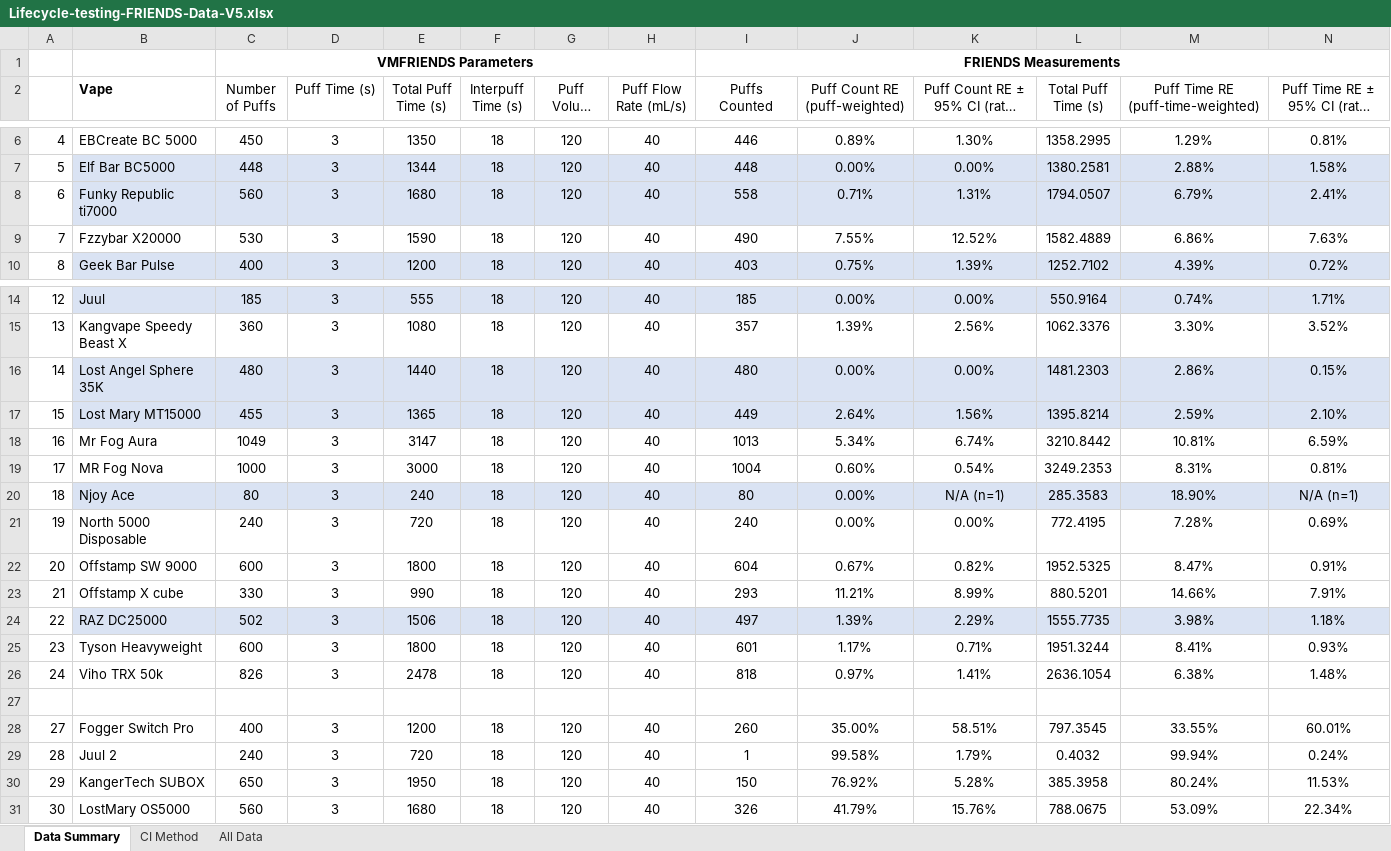
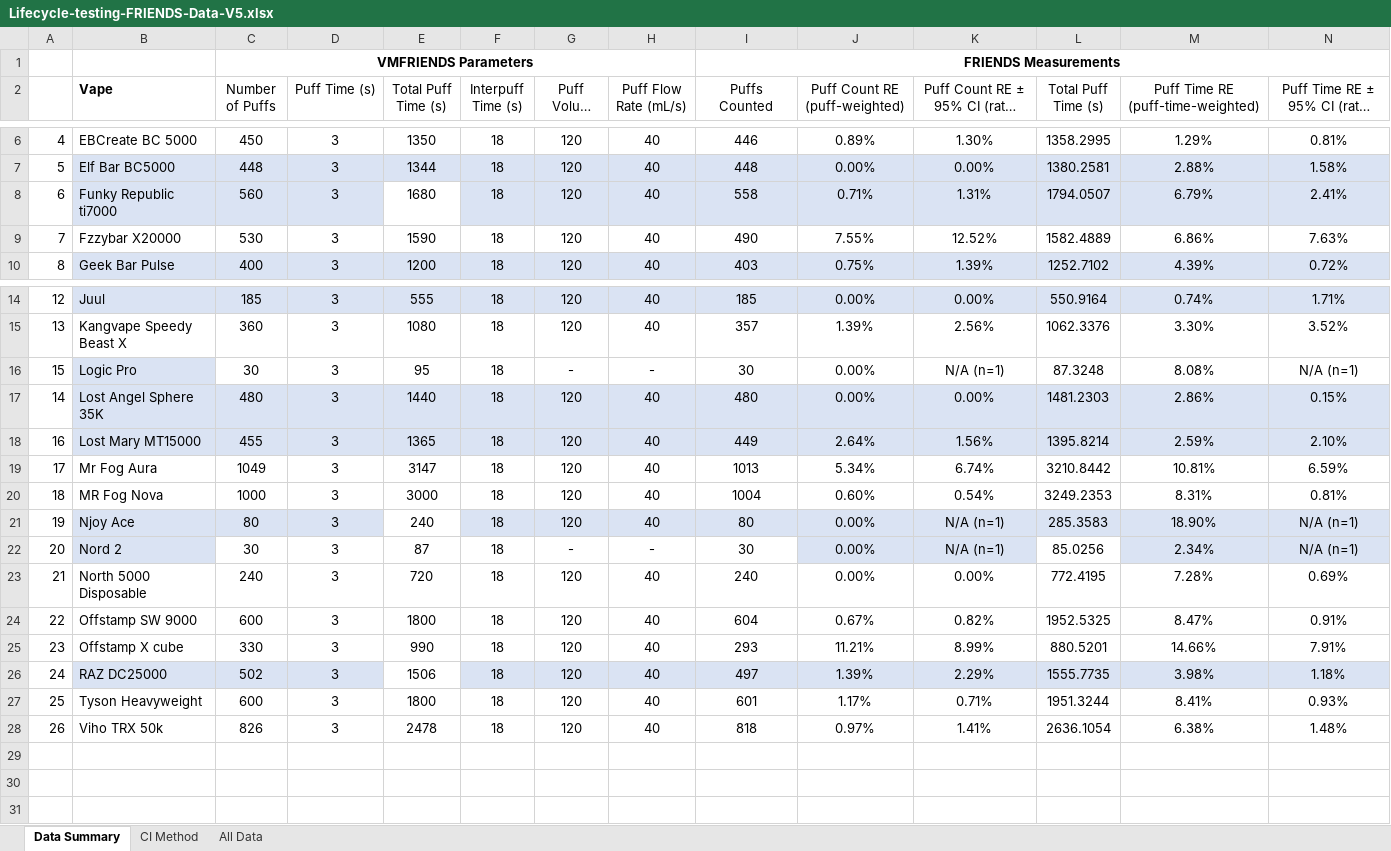
Before and after one commit to eszsonic/FRIENDS, an Excel workbook: IEEE TIM data/LIFECYCLE VALIDATION/Lifecycle-testing-FRIENDS-Data-V5.xlsx, sheet Data Summary, drawn as a sheet; only a part is shown, gaps mark what is left out; long unchanged cells end in …; values as stored, in another font and other column widths than the file's, no borders; removed rows and columns are numbered as before the commit, all else as after; rows hold the shown columns only; the diff names each change by its address in the sheet, - before the commit and + after, or states it on an @@ line.

Commit message:
add data

```diff
--- a/IEEE TIM data/LIFECYCLE VALIDATION/Lifecycle-testing-FRIENDS-Data-V5.xlsx (sheet Data Summary)
+++ b/IEEE TIM data/LIFECYCLE VALIDATION/Lifecycle-testing-FRIENDS-Data-V5.xlsx (sheet Data Summary)
-E8 fill: #DAE3F3
+E8 fill: none
+row 16: 15 | Logic Pro | 30 | 3 | 95 | 18 | - | - | 30 | 0.00% | N/A (n=1) | 87.3248 | 8.08% | N/A (n=1)
-A18: 15
+A18: 16
-A19: 16
+A19: 17
-A20: 17
+A20: 18
-A21: 18
+A21: 19
-E21 fill: #DAE3F3
+E21 fill: none
+row 22: 20 | Nord 2 | 30 | 3 | 87 | 18 | - | - | 30 | 0.00% | N/A (n=1) | 85.0256 | 2.34% | N/A (n=1)
-A23: 19
+A23: 21
-A24: 20
+A24: 22
-A25: 21
+A25: 23
-A26: 22
+A26: 24
-E26 fill: #DAE3F3
+E26 fill: none
-A27: 23
+A27: 25
-A28: 24
+A28: 26
-row 27: (empty)
-row 28: 27 | Fogger Switch Pro | 400 | 3 | 1200 | 18 | 120 | 40 | 260 | 35.00% | 58.51% | 797.3545 | 33.55% | 60.01%
-row 29: 28 | Juul 2 | 240 | 3 | 720 | 18 | 120 | 40 | 1 | 99.58% | 1.79% | 0.4032 | 99.94% | 0.24%
-row 30: 29 | KangerTech SUBOX | 650 | 3 | 1950 | 18 | 120 | 40 | 150 | 76.92% | 5.28% | 385.3958 | 80.24% | 11.53%
-row 31: 30 | LostMary OS5000 | 560 | 3 | 1680 | 18 | 120 | 40 | 326 | 41.79% | 15.76% | 788.0675 | 53.09% | 22.34%
```
Also changed, not shown: sheet All Data, sheet CI Method, formulas that keep their value, 56 other files.
